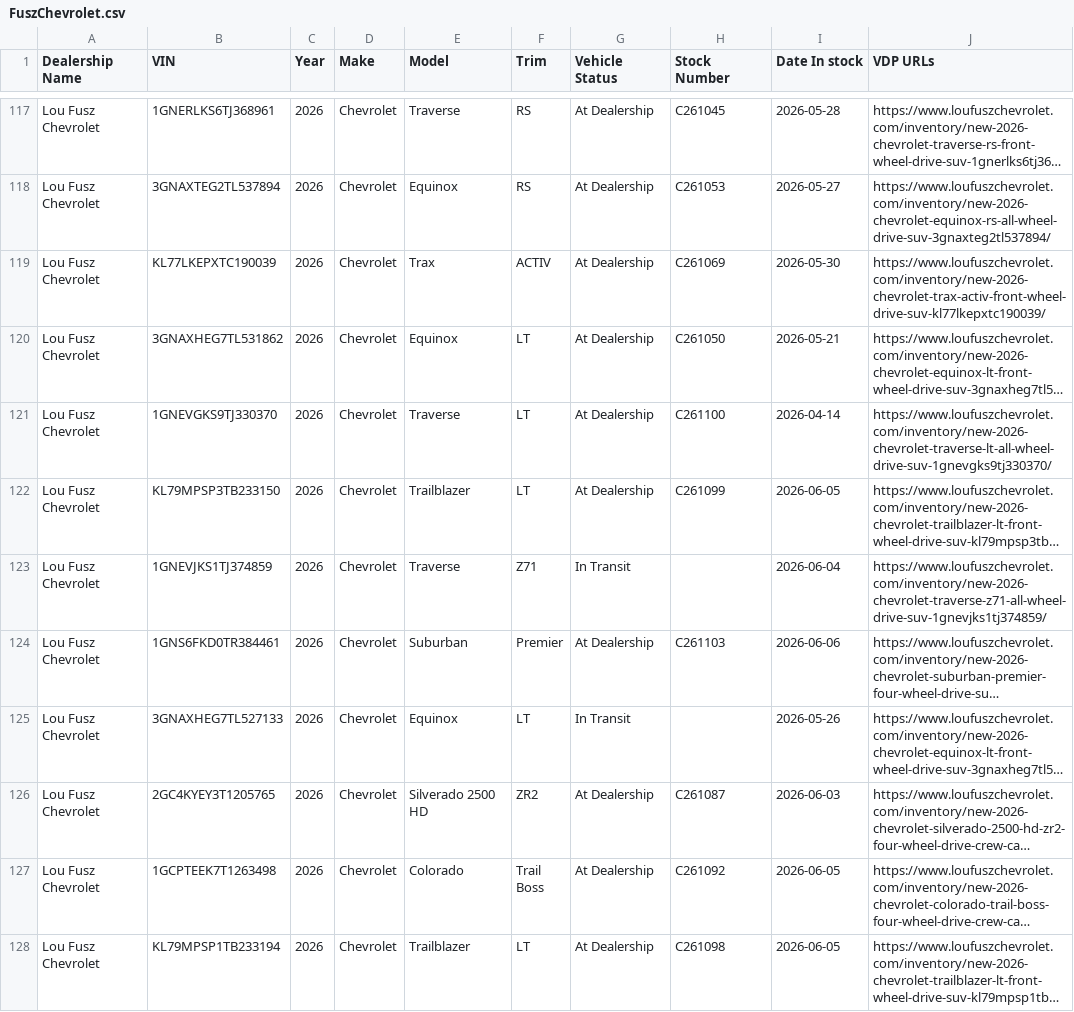
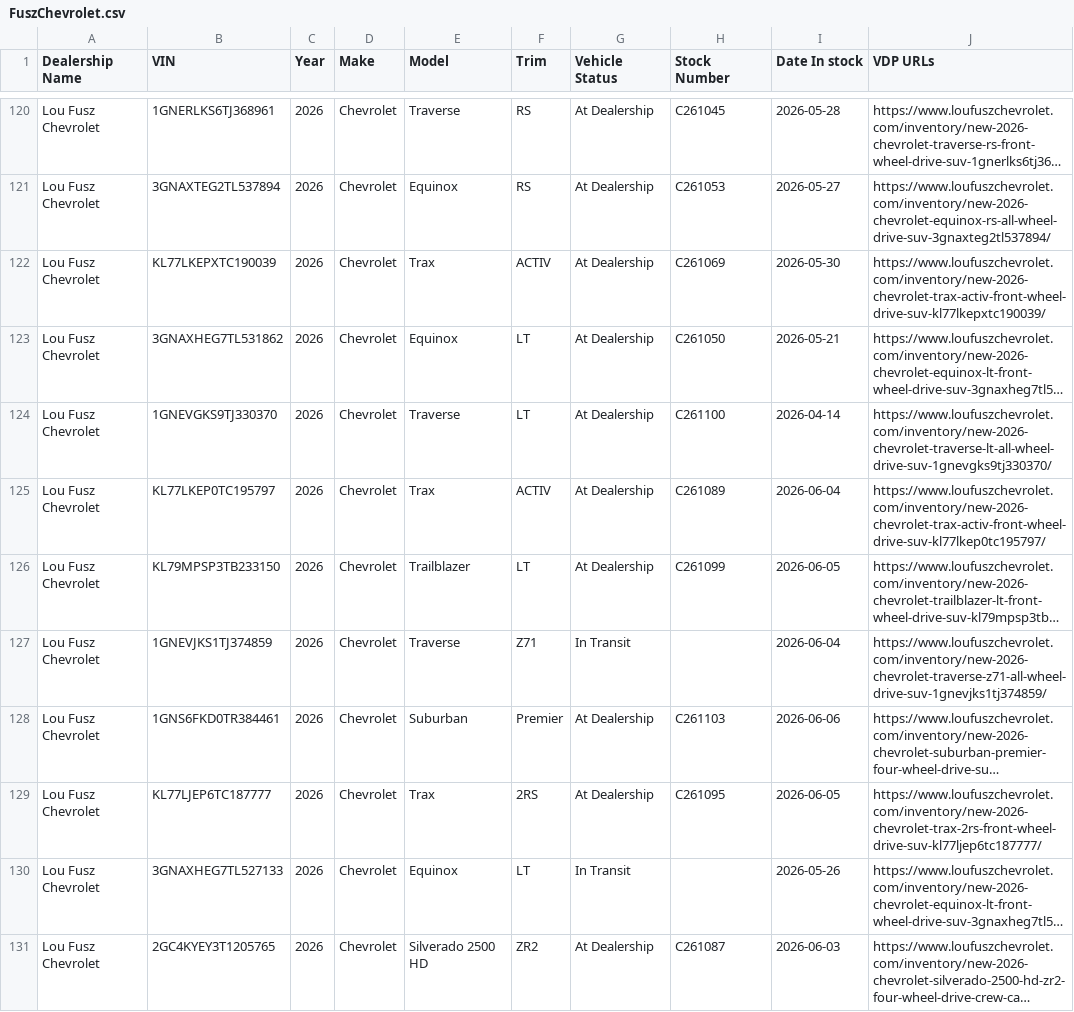
Before and after one commit to JnuruFusz/-lou-fusz-2027-model-pipeline, a CSV file: data/FuszChevrolet.csv, drawn as a sheet; only a part is shown, gaps mark what is left out; the shorter side is filled out with more unchanged rows; long unchanged cells end in …; the diff covers the shown part only; the diff names each change by its address in the sheet, - before the commit and + after, or states it on an @@ line.

```diff
--- a/data/FuszChevrolet.csv
+++ b/data/FuszChevrolet.csv
+row 125: Lou Fusz Chevrolet | KL77LKEP0TC195797 | 2026 | Chevrolet | Trax | ACTIV | At Dealership | C261089 | 2026-06-04 | https://www.loufuszchevrolet.com/inventory/new-2026-chevrolet-trax-activ-front-wheel-drive-suv-kl77lkep0tc195797/
+row 129: Lou Fusz Chevrolet | KL77LJEP6TC187777 | 2026 | Chevrolet | Trax | 2RS | At Dealership | C261095 | 2026-06-05 | https://www.loufuszchevrolet.com/inventory/new-2026-chevrolet-trax-2rs-front-wheel-drive-suv-kl77ljep6tc187777/
```
Also changed, not shown: 8 added rows, 3 removed rows and 3 edited cells elsewhere in this file, data/FuszToyota.csv, data/KIAEvansville.csv, 13 other files.
